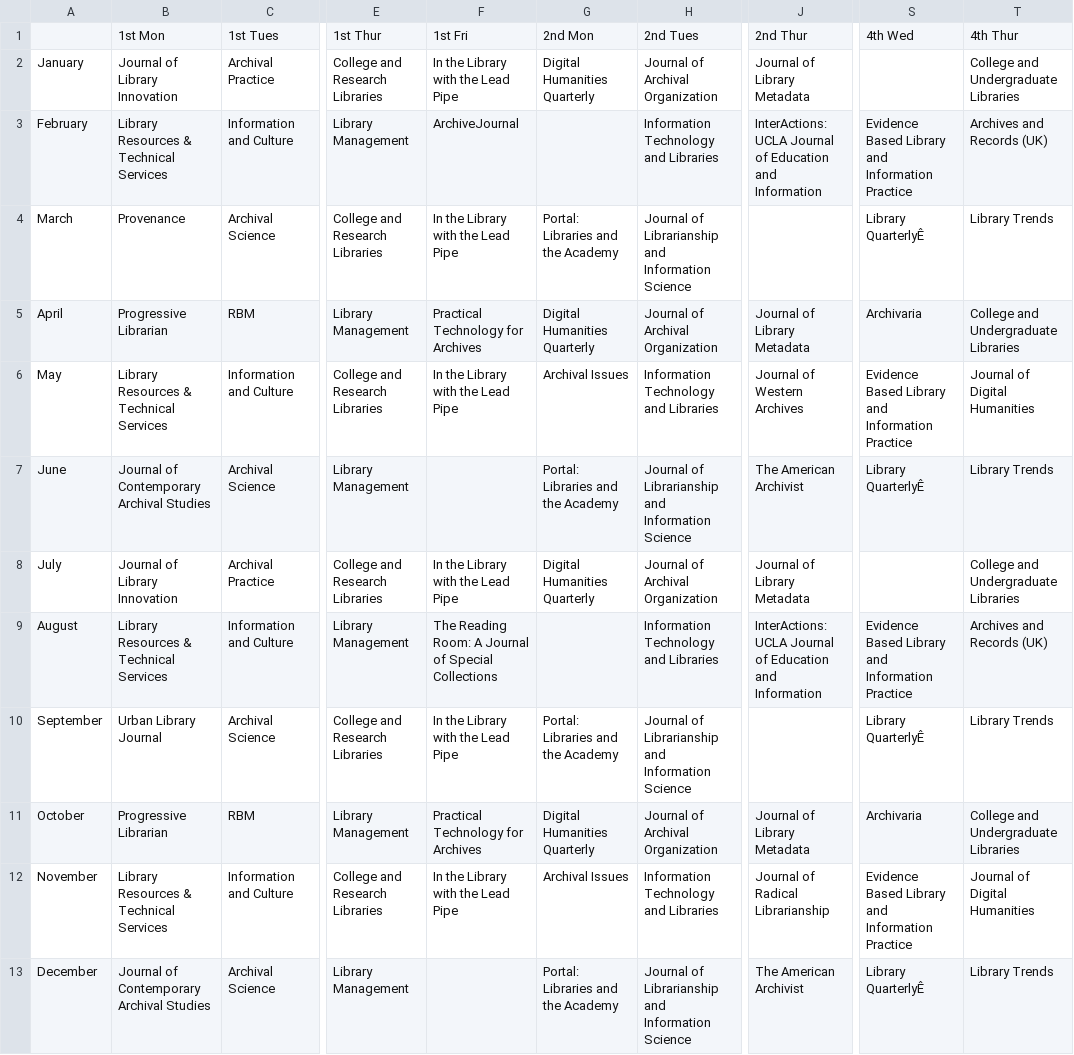
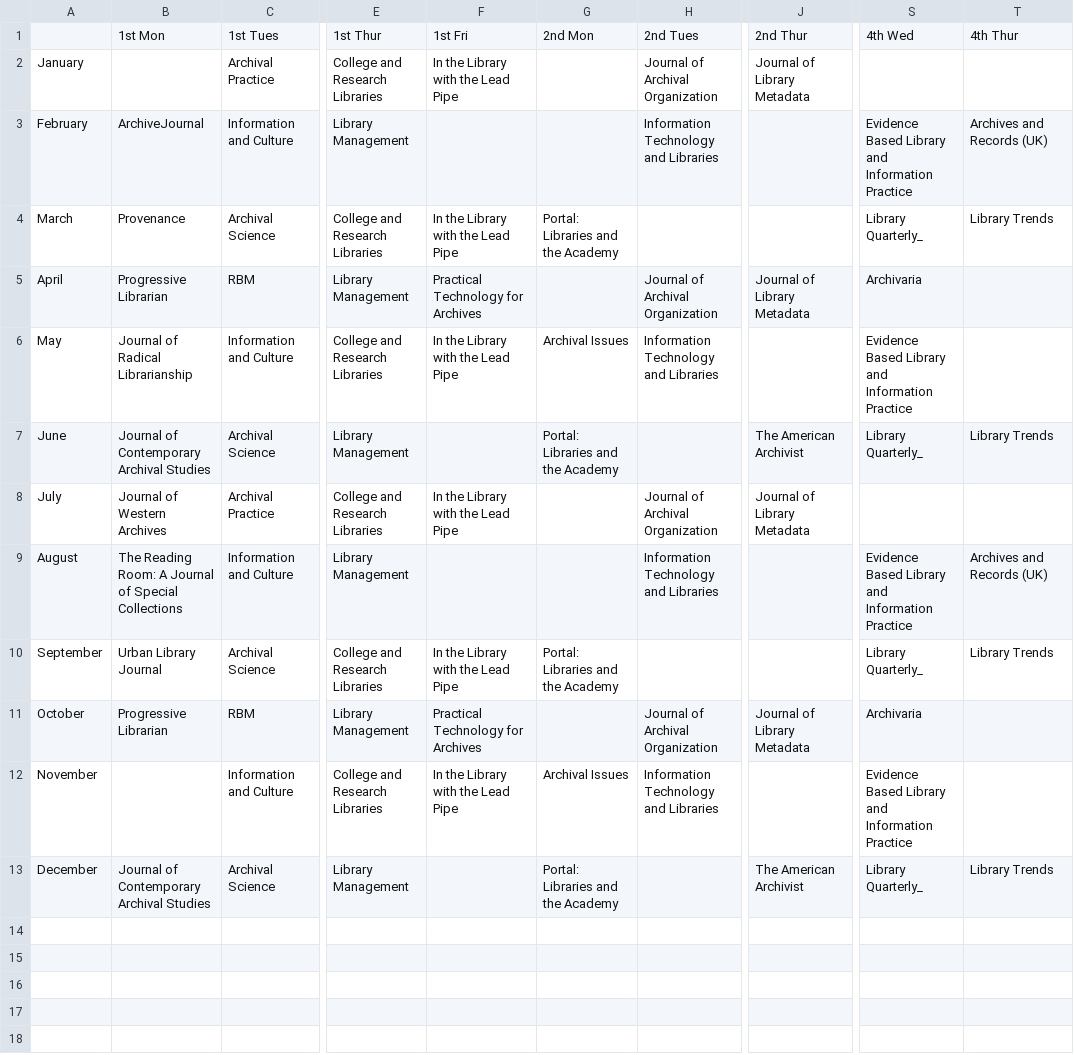
Before and after one commit to tanseyem/journals_calendar, a CSV file: journals_calendar.csv, drawn as a sheet; only a part is shown, gaps mark what is left out; the diff names each change by its address in the sheet, - before the commit and + after, or states it on an @@ line.

```diff
--- a/journals_calendar.csv
+++ b/journals_calendar.csv
-B2: Journal of Library Innovation
+B2: (empty)
-G2: Digital Humanities Quarterly
+G2: (empty)
-T2: College and Undergraduate Libraries
+T2: (empty)
-B3: Library Resources & Technical Services
+B3: ArchiveJournal
-F3: ArchiveJournal
+F3: (empty)
-J3: InterActions: UCLA Journal of Education and Information
+J3: (empty)
-H4: Journal of Librarianship and Information Science
+H4: (empty)
-S4: Library QuarterlyÊ
+S4: Library Quarterly_
-G5: Digital Humanities Quarterly
+G5: (empty)
-T5: College and Undergraduate Libraries
+T5: (empty)
-B6: Library Resources & Technical Services
+B6: Journal of Radical Librarianship
-J6: Journal of Western Archives
+J6: (empty)
-T6: Journal of Digital Humanities
+T6: (empty)
-H7: Journal of Librarianship and Information Science
+H7: (empty)
-S7: Library QuarterlyÊ
+S7: Library Quarterly_
-B8: Journal of Library Innovation
+B8: Journal of Western Archives
-G8: Digital Humanities Quarterly
+G8: (empty)
-T8: College and Undergraduate Libraries
+T8: (empty)
-B9: Library Resources & Technical Services
+B9: The Reading Room: A Journal of Special Collections
-F9: The Reading Room: A Journal of Special Collections
+F9: (empty)
-J9: InterActions: UCLA Journal of Education and Information
+J9: (empty)
-H10: Journal of Librarianship and Information Science
+H10: (empty)
-S10: Library QuarterlyÊ
+S10: Library Quarterly_
-G11: Digital Humanities Quarterly
+G11: (empty)
-T11: College and Undergraduate Libraries
+T11: (empty)
-B12: Library Resources & Technical Services
+B12: (empty)
-J12: Journal of Radical Librarianship
+J12: (empty)
-T12: Journal of Digital Humanities
+T12: (empty)
-H13: Journal of Librarianship and Information Science
+H13: (empty)
-S13: Library QuarterlyÊ
+S13: Library Quarterly_
```
Also changed, not shown: journals_publication_sched.csv, 1 other file.
